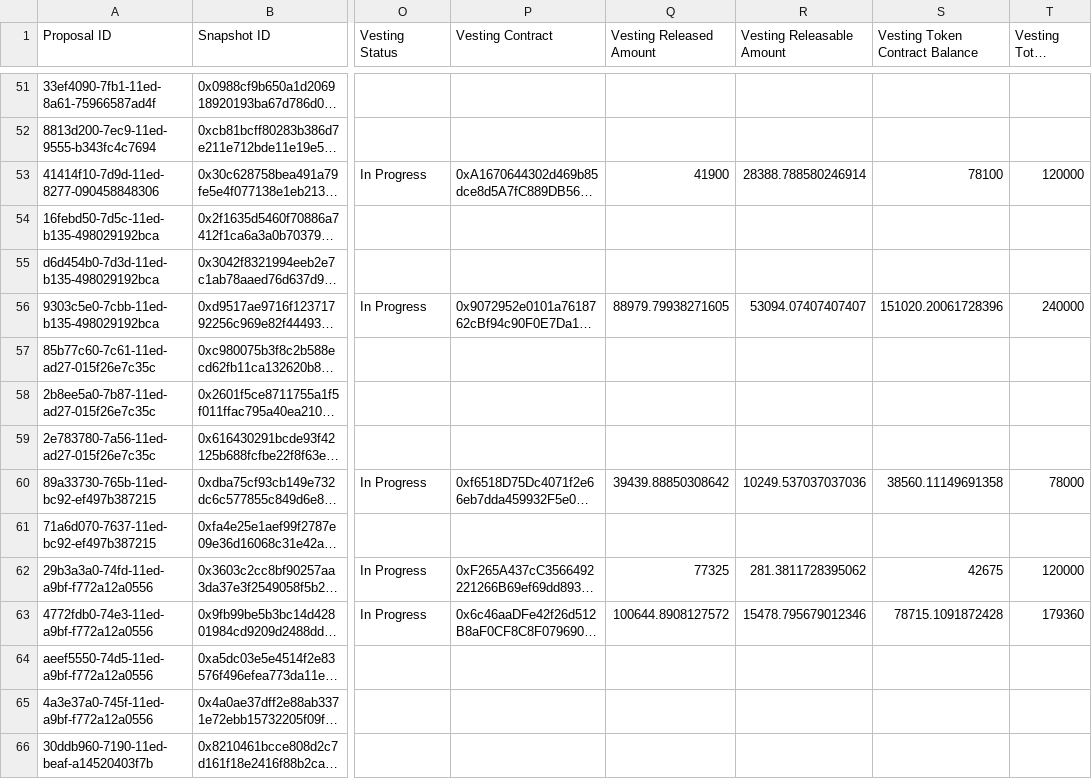
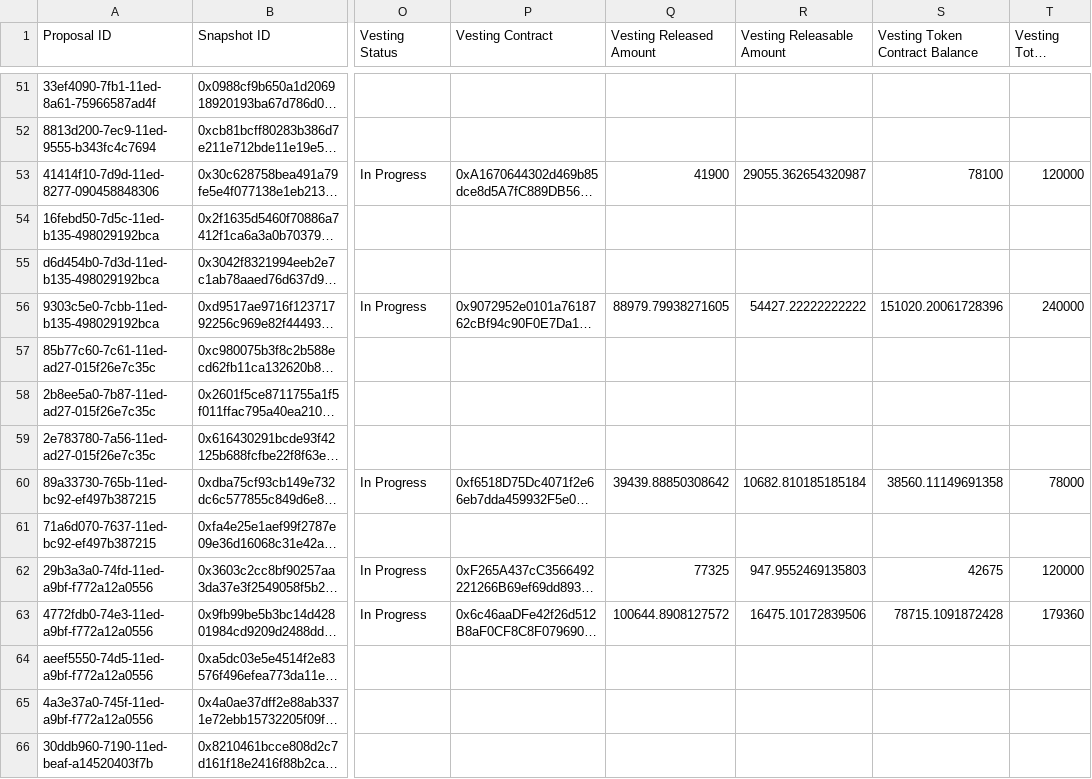
Before and after one commit to 1emu/transparency, a CSV file: grants.csv, drawn as a sheet; only a part is shown, gaps mark what is left out; long unchanged cells end in …; the diff covers the shown part only; the diff names each change by its address in the sheet, - before the commit and + after, or states it on an @@ line.

```diff
--- a/grants.csv
+++ b/grants.csv
-R53 (Vesting Releasable Amount): 28388.788580246914
+R53 (Vesting Releasable Amount): 29055.362654320987
-R56 (Vesting Releasable Amount): 53094.07407407407
+R56 (Vesting Releasable Amount): 54427.22222222222
-R60 (Vesting Releasable Amount): 10249.537037037036
+R60 (Vesting Releasable Amount): 10682.810185185184
-R62 (Vesting Releasable Amount): 281.3811728395062
+R62 (Vesting Releasable Amount): 947.9552469135803
-R63 (Vesting Releasable Amount): 15478.795679012346
+R63 (Vesting Releasable Amount): 16475.10172839506
```
Also changed, not shown: 40 edited cells elsewhere in this file, balances.csv, collections.csv, 15 other files.
